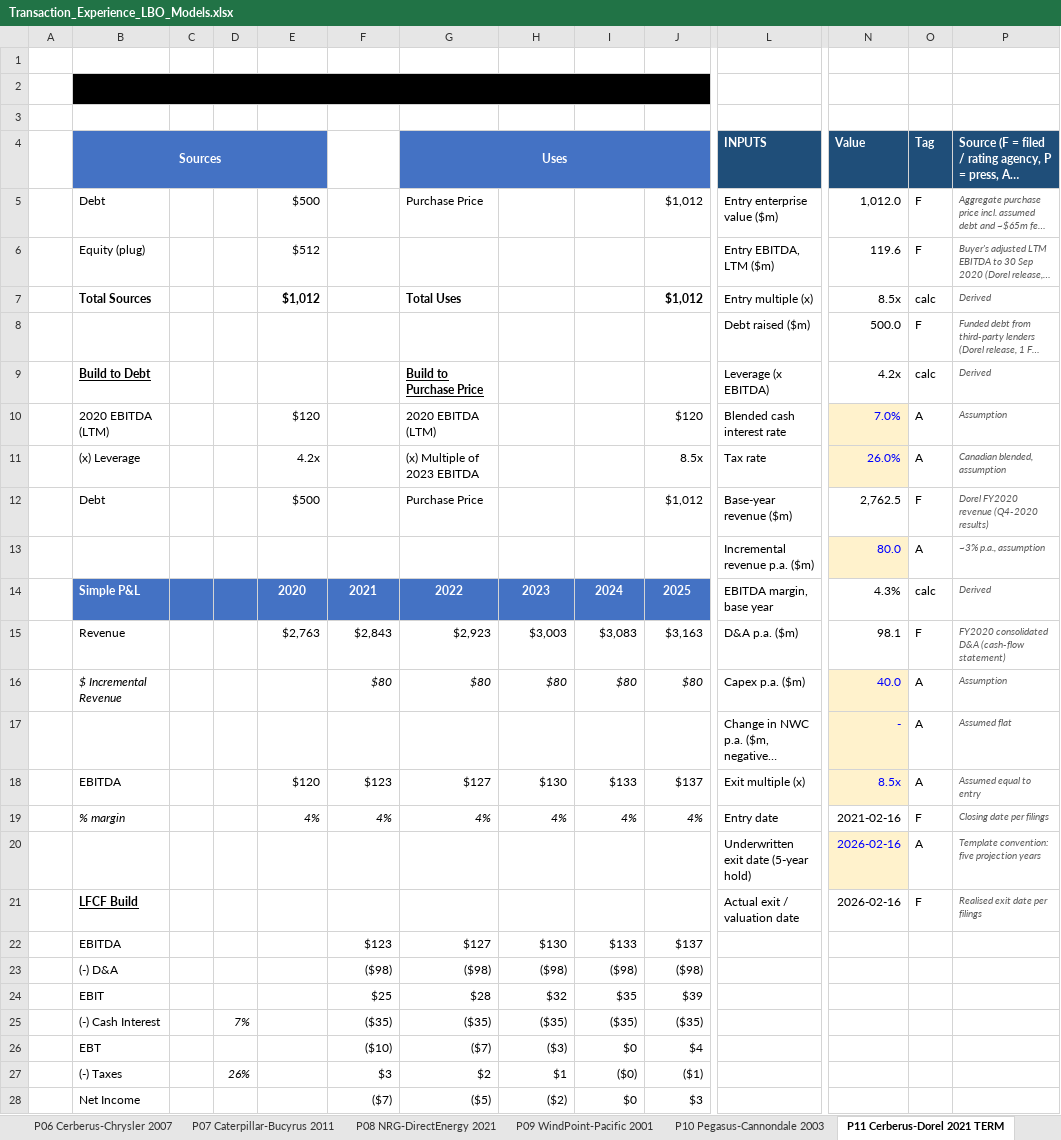
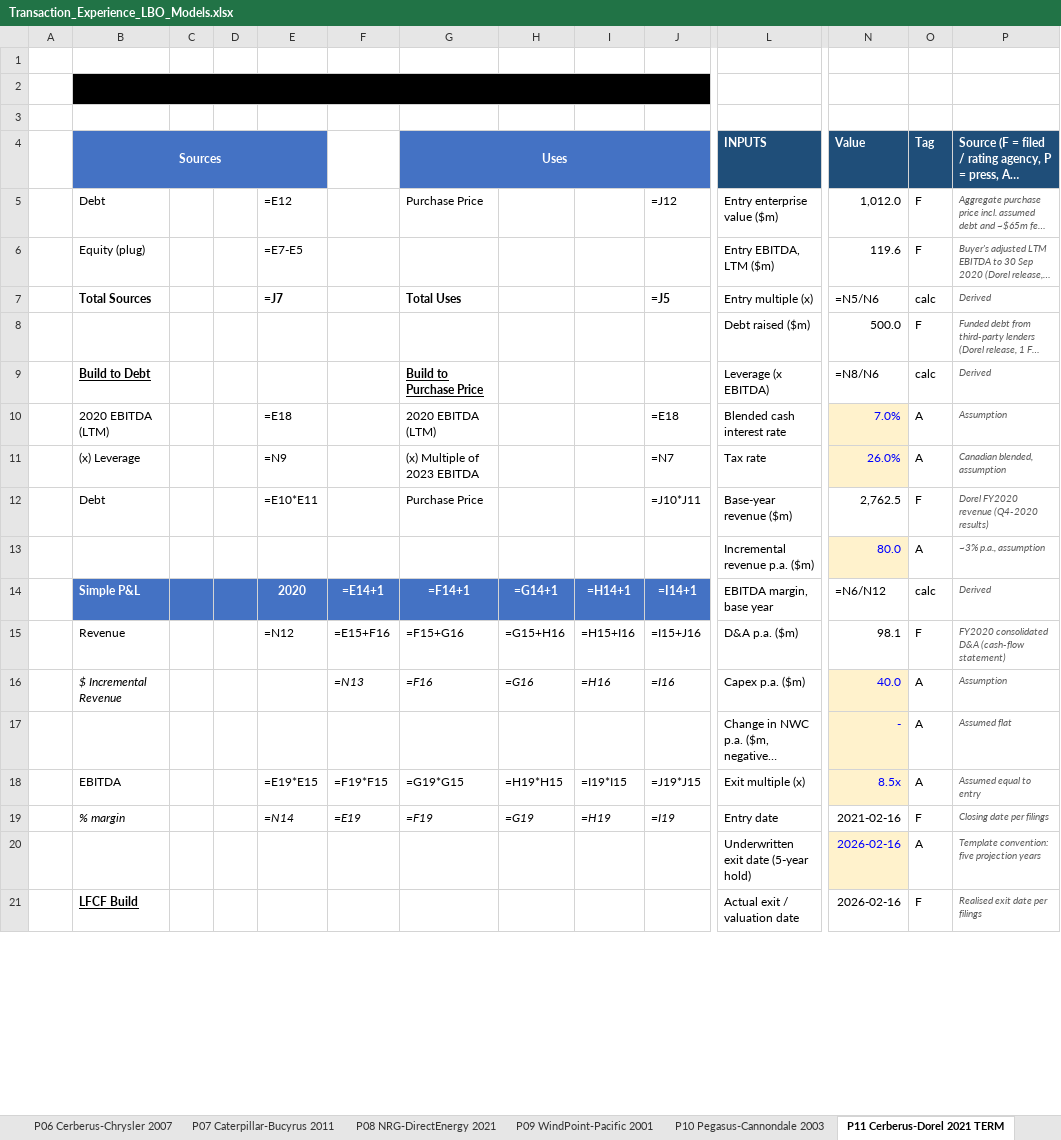
Before and after one commit to marketlogicinvestors/investments-vault, an Excel workbook: transaction-experience/models/Transaction_Experience_LBO_Models.xlsx, sheet P11 Cerberus-Dorel 2021 TERM, drawn as a sheet; only a part is shown, gaps mark what is left out; long unchanged cells end in …; values as stored, in another font and other column widths than the file's, no borders; formulas without a stored value are shown as written; removed rows and columns are numbered as before the commit, all else as after; rows hold the shown columns only; the diff covers the shown part only; the diff names each change by its address in the sheet, - before the commit and + after, or states it on an @@ line.

```diff
--- a/transaction-experience/models/Transaction_Experience_LBO_Models.xlsx (sheet P11 Cerberus-Dorel 2021 TERM)
+++ b/transaction-experience/models/Transaction_Experience_LBO_Models.xlsx (sheet P11 Cerberus-Dorel 2021 TERM)
-C2:J2 fill: #000000
+C2:J2 fill: none
-C4:E4 fill: #4472C4
+C4:E4 fill: none
-H4:J4 fill: #4472C4
+H4:J4 fill: none
-E5: $500
+E5: =E12
-J5: $1,012
+J5: =J12
-E6: $512
+E6: =E7-E5
-E7: $1,012
+E7: =J7
-J7: $1,012
+J7: =J5
-N7 (Value): 8.5x
+N7 (Value): =N5/N6
-N9 (Value): 4.2x
+N9 (Value): =N8/N6
-E10: $120
+E10: =E18
-J10: $120
+J10: =E18
-E11: 4.2x
+E11: =N9
-J11: 8.5x
+J11: =N7
-E12: $500
+E12: =E10*E11
-J12: $1,012
+J12: =J10*J11
-row 14:  | Simple P&L |  |  | 2020 | 2021 | 2022 | 2023 | 2024 | 2025 | EBITDA margin, base year | 4.3% | calc | Derived
-row 15:  | Revenue |  |  | $2,763 | $2,843 | $2,923 | $3,003 | $3,083 | $3,163 | D&A p.a. ($m) | 98.1 | F | FY2020 consolidated D&A (cash-flow statement)
-row 16:  | $ Incremental Revenue |  |  |  | $80 | $80 | $80 | $80 | $80 | Capex p.a. ($m) | 40.0 | A | Assumption
+row 14:  | Simple P&L |  |  | 2020 | =E14+1 | =F14+1 | =G14+1 | =H14+1 | =I14+1 | EBITDA margin, base year | =N6/N12 | calc | Derived
+row 15:  | Revenue |  |  | =N12 | =E15+F16 | =F15+G16 | =G15+H16 | =H15+I16 | =I15+J16 | D&A p.a. ($m) | 98.1 | F | FY2020 consolidated D&A (cash-flow statement)
+row 16:  | $ Incremental Revenue |  |  |  | =N13 | =F16 | =G16 | =H16 | =I16 | Capex p.a. ($m) | 40.0 | A | Assumption
-row 18:  | EBITDA |  |  | $120 | $123 | $127 | $130 | $133 | $137 | Exit multiple (x) | 8.5x | A | Assumed equal to entry
-row 19:  | % margin |  |  | 4% | 4% | 4% | 4% | 4% | 4% | Entry date | 2021-02-16 | F | Closing date per filings
+row 18:  | EBITDA |  |  | =E19*E15 | =F19*F15 | =G19*G15 | =H19*H15 | =I19*I15 | =J19*J15 | Exit multiple (x) | 8.5x | A | Assumed equal to entry
+row 19:  | % margin |  |  | =N14 | =E19 | =F19 | =G19 | =H19 | =I19 | Entry date | 2021-02-16 | F | Closing date per filings
-row 22:  | EBITDA |  |  |  | $123 | $127 | $130 | $133 | $137
-row 23:  | (-) D&A |  |  |  | ($98) | ($98) | ($98) | ($98) | ($98)
-row 24:  | EBIT |  |  |  | $25 | $28 | $32 | $35 | $39
-row 25:  | (-) Cash Interest |  | 7% |  | ($35) | ($35) | ($35) | ($35) | ($35)
-row 26:  | EBT |  |  |  | ($10) | ($7) | ($3) | $0 | $4
-row 27:  | (-) Taxes |  | 26% |  | $3 | $2 | $1 | ($0) | ($1)
-row 28:  | Net Income |  |  |  | ($7) | ($5) | ($2) | $0 | $3
```
Also changed, not shown: 16 added rows, 9 removed rows and 15 edited cells elsewhere in this sheet, sheet LBO Model Solution, sheet F01 KKR-Varsity 2024, sheet F02 Bain-Varsity 2018, sheet F03 Cerberus-Chrysler 2007, sheet F04 CAT-Bucyrus 2011 STRAT, sheet P03 Charlesbank-Varsity 2014, 12 more sheets, other sheet tabs, charts or pictures, 2 other files.
